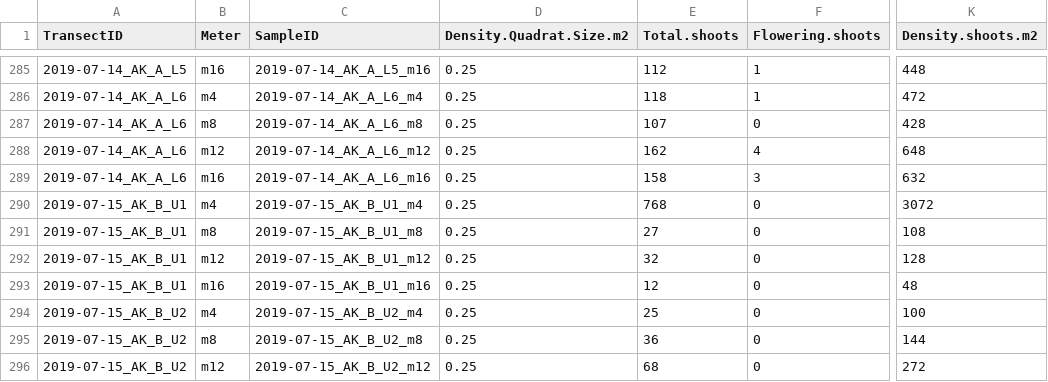
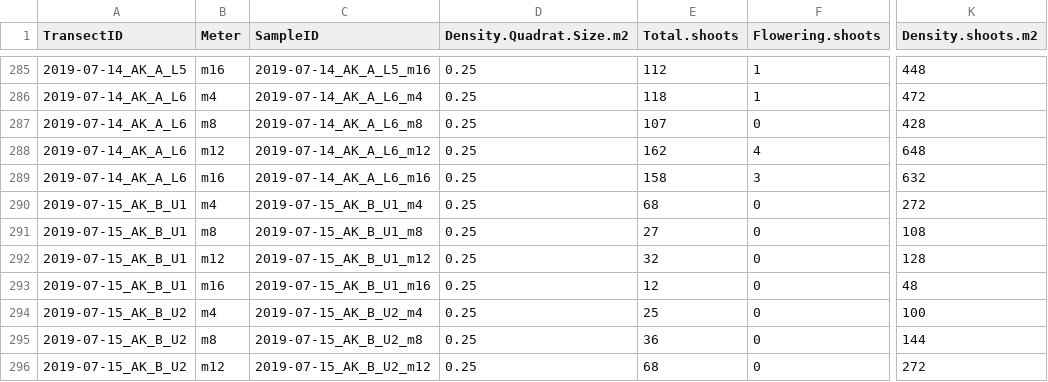
Before and after one commit to lillian-aoki/WD-seagrass, a CSV file: DensityCover.csv, drawn as a sheet; only a part is shown, gaps mark what is left out; the diff names each change by its address in the sheet, - before the commit and + after, or states it on an @@ line.

```diff
--- a/DensityCover.csv
+++ b/DensityCover.csv
-E290 (Total.shoots): 768
+E290 (Total.shoots): 68
-K290 (Density.shoots.m2): 3072
+K290 (Density.shoots.m2): 272
```
Also changed, not shown: ShootMetrics.csv, 14 other files.
